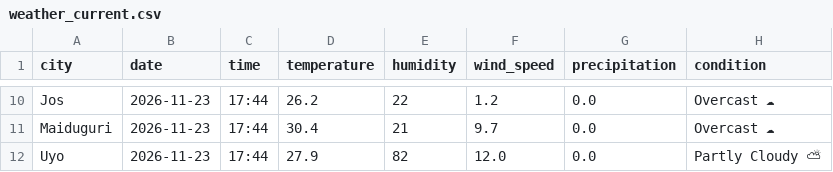
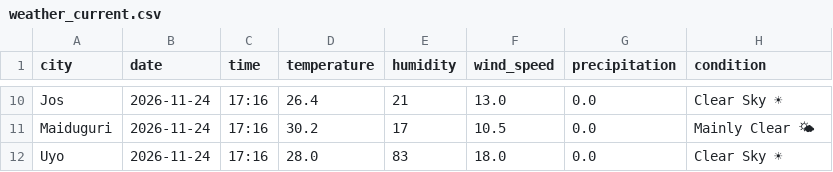
Before and after one commit to EddyEtesin/nigerian-weather-dashboard, a CSV file: weather_current.csv, drawn as a sheet; only a part is shown, gaps mark what is left out; the diff covers the shown part only; the diff names each change by its address in the sheet, - before the commit and + after, or states it on an @@ line.

```diff
--- a/weather_current.csv
+++ b/weather_current.csv
-B10:B12 (date): 2026-11-23
+B10:B12 (date): 2026-11-24
-C10:C12 (time): 17:44
+C10:C12 (time): 17:16
-D10 (temperature): 26.2
+D10 (temperature): 26.4
-E10 (humidity): 22
+E10 (humidity): 21
-F10 (wind_speed): 1.2
+F10 (wind_speed): 13.0
-H10 (condition): Overcast ☁
+H10 (condition): Clear Sky ☀
-D11 (temperature): 30.4
+D11 (temperature): 30.2
-E11 (humidity): 21
+E11 (humidity): 17
-F11 (wind_speed): 9.7
+F11 (wind_speed): 10.5
-H11 (condition): Overcast ☁
+H11 (condition): Mainly Clear 🌤
-D12 (temperature): 27.9
+D12 (temperature): 28.0
-E12 (humidity): 82
+E12 (humidity): 83
-F12 (wind_speed): 12.0
+F12 (wind_speed): 18.0
-H12 (condition): Partly Cloudy ⛅
+H12 (condition): Clear Sky ☀
```
Also changed, not shown: 46 edited cells elsewhere in this file, weather_forecast.csv.
